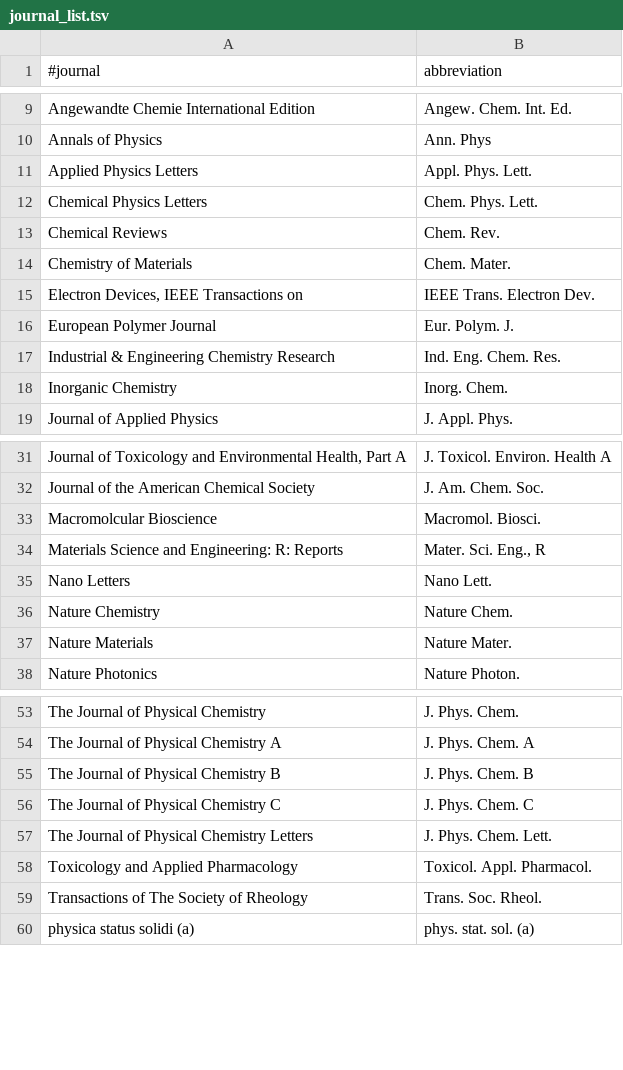
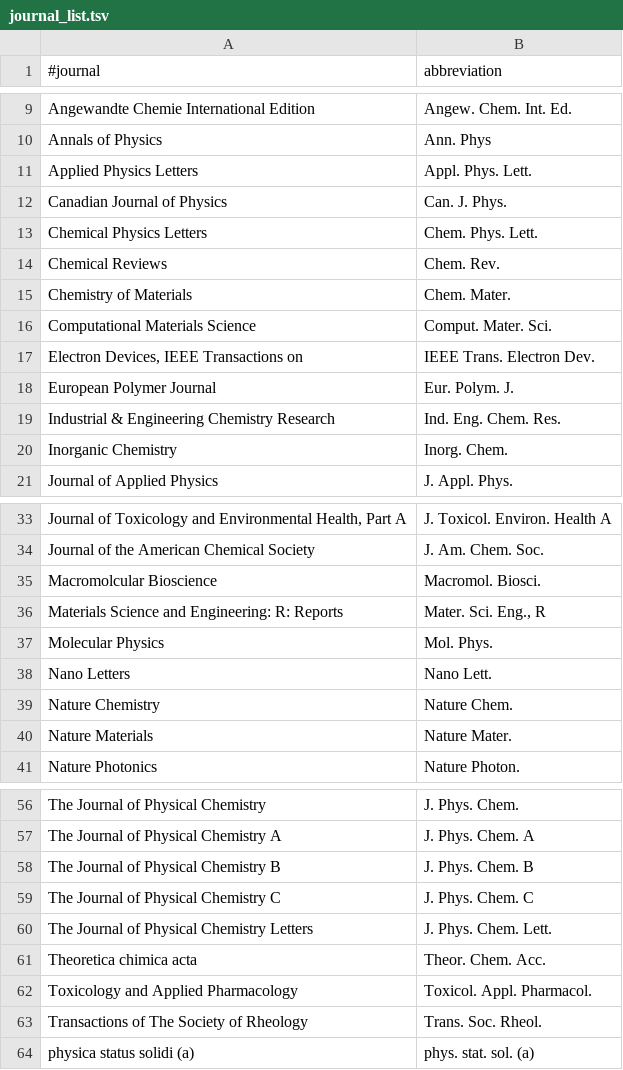
Before and after one commit to e-kwsm/TEXMFHOME, a TSV file: bibtex/biber/journal_list.tsv, drawn as a sheet; only a part is shown, gaps mark what is left out.

Commit message:
bibtex/biber/

```diff
--- a/bibtex/biber/journal_list.tsv
+++ b/bibtex/biber/journal_list.tsv
@@ -11,2 +11,3 @@ Annals of Physics	Ann. Phys
 Applied Physics Letters	Appl. Phys. Lett.
+Canadian Journal of Physics	Can. J. Phys.
 Chemical Physics Letters	Chem. Phys. Lett.
@@ -14,2 +15,3 @@ Chemical Reviews	Chem. Rev.
 Chemistry of Materials	Chem. Mater.
+Computational Materials Science	Comput. Mater. Sci.
 Electron Devices, IEEE Transactions on	IEEE Trans. Electron Dev.
@@ -34,2 +36,3 @@ Macromolcular Bioscience	Macromol. Biosci.
 Materials Science and Engineering: R: Reports	Mater. Sci. Eng., R
+Molecular Physics	Mol. Phys.
 Nano Letters	Nano Lett.
@@ -57,2 +60,3 @@ The Journal of Physical Chemistry C	J. Phys. Chem. C
 The Journal of Physical Chemistry Letters	J. Phys. Chem. Lett.
+Theoretica chimica acta	Theor. Chem. Acc.
 Toxicology and Applied Pharmacology	Toxicol. Appl. Pharmacol.
```
Also changed, not shown: 1 other file.
